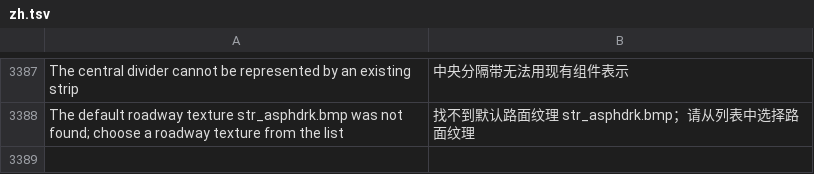
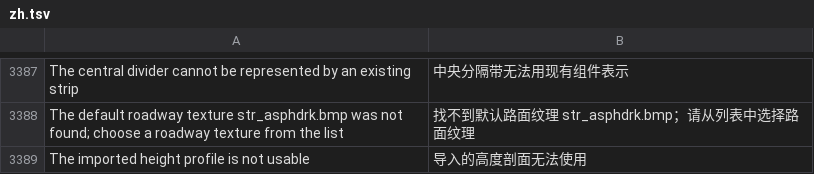
Before and after one commit to yumin278/openMapper, a TSV file: locales/zh.tsv, drawn as a sheet; only a part is shown, gaps mark what is left out; the diff names each change by its address in the sheet, - before the commit and + after, or states it on an @@ line.

```diff
--- a/locales/zh.tsv
+++ b/locales/zh.tsv
+row 3389: The imported height profile is not usable | 导入的高度剖面无法使用
```
Also changed, not shown: locales/zh-tw.tsv, 6 other files.
